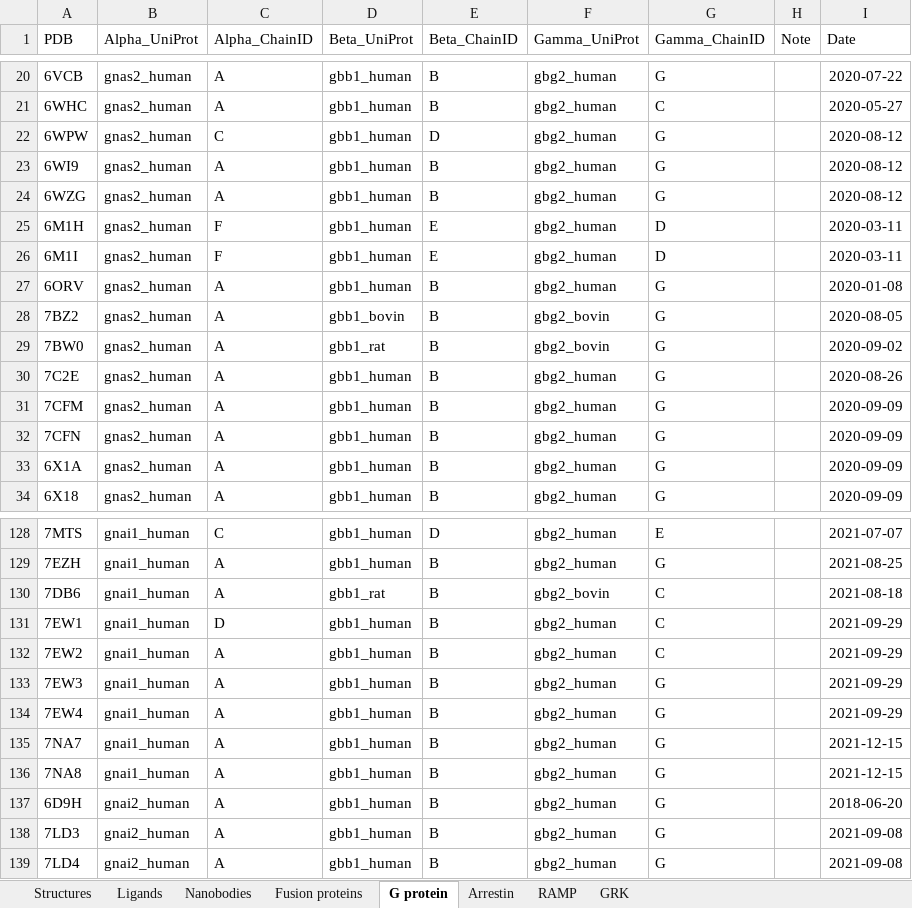
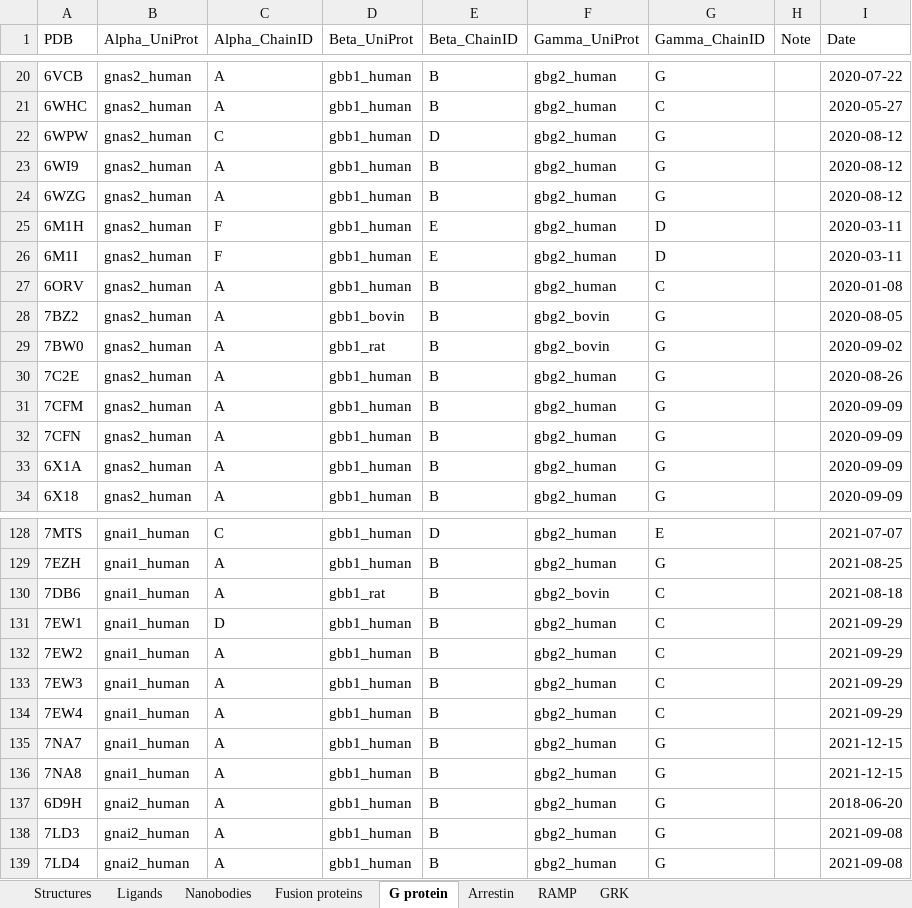
Before and after one commit to protwis/gpcrdb_data, an Excel workbook: structure_data/annotation/GPCRdb_structure_info.xlsx, sheet G protein, drawn as a sheet; only a part is shown, gaps mark what is left out; values as stored, in another font and other column widths than the file's, no borders; the diff names each change by its address in the sheet, - before the commit and + after, or states it on an @@ line.

Commit message:
FIX: minor annotation fixes

```diff
--- a/structure_data/annotation/GPCRdb_structure_info.xlsx (sheet G protein)
+++ b/structure_data/annotation/GPCRdb_structure_info.xlsx (sheet G protein)
-G27 (Gamma_ChainID): G
+G27 (Gamma_ChainID): C
-G133:G134 (Gamma_ChainID): G
+G133:G134 (Gamma_ChainID): C
```
Also changed, not shown: sheet Ligands, 4 other files.
